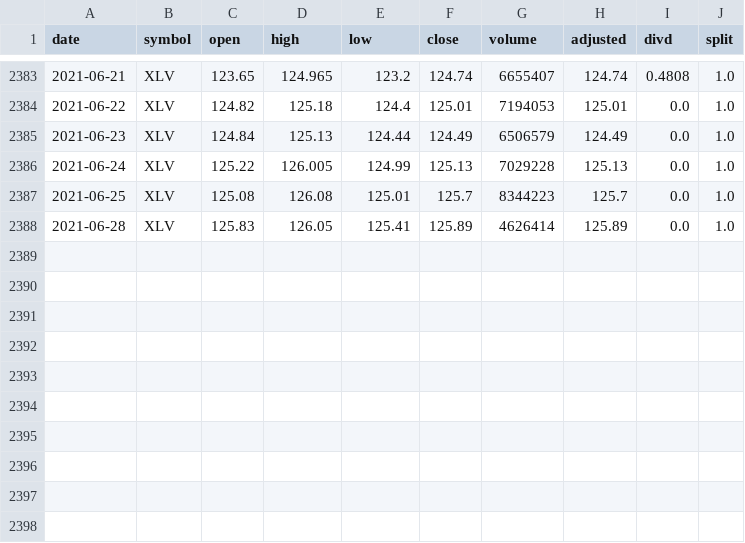
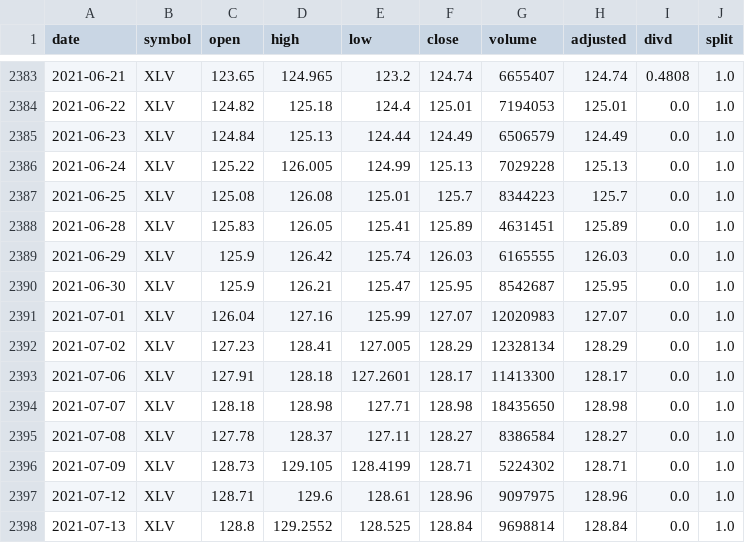
Before and after one commit to Mircea-MMXXI/azapy, a CSV file: scripts/analyzers/MkTdata/XLV.csv, drawn as a sheet; only a part is shown, gaps mark what is left out.

```diff
--- a/scripts/analyzers/MkTdata/XLV.csv
+++ b/scripts/analyzers/MkTdata/XLV.csv
@@ -2387,2 +2387,12 @@ date,symbol,open,high,low,close,volume,adjusted,divd,split
 2021-06-25,XLV,125.08,126.08,125.01,125.7,8344223,125.7,0.0,1.0
-2021-06-28,XLV,125.83,126.05,125.41,125.89,4626414,125.89,0.0,1.0
+2021-06-28,XLV,125.83,126.05,125.41,125.89,4631451,125.89,0.0,1.0
+2021-06-29,XLV,125.9,126.42,125.74,126.03,6165555,126.03,0.0,1.0
+2021-06-30,XLV,125.9,126.21,125.47,125.95,8542687,125.95,0.0,1.0
+2021-07-01,XLV,126.04,127.16,125.99,127.07,12020983,127.07,0.0,1.0
+2021-07-02,XLV,127.23,128.41,127.005,128.29,12328134,128.29,0.0,1.0
+2021-07-06,XLV,127.91,128.18,127.2601,128.17,11413300,128.17,0.0,1.0
+2021-07-07,XLV,128.18,128.98,127.71,128.98,18435650,128.98,0.0,1.0
+2021-07-08,XLV,127.78,128.37,127.11,128.27,8386584,128.27,0.0,1.0
+2021-07-09,XLV,128.73,129.105,128.4199,128.71,5224302,128.71,0.0,1.0
+2021-07-12,XLV,128.71,129.6,128.61,128.96,9097975,128.96,0.0,1.0
+2021-07-13,XLV,128.8,129.2552,128.525,128.84,9698814,128.84,0.0,1.0
```
Also changed, not shown: scripts/analyzers/MkTdata/GLD.csv, scripts/analyzers/MkTdata/PSJ.csv, 49 other files.
